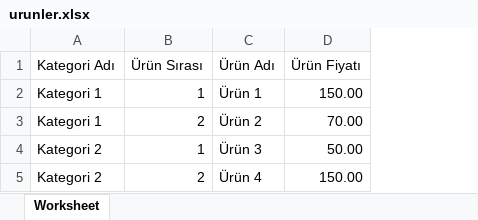
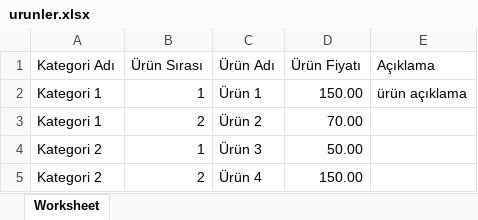
Before and after one commit to Migrain-code/papyon, an Excel workbook: public/business/assets/imports/urunler.xlsx, sheet Worksheet, drawn as a sheet; values as stored, in another font and other column widths than the file's, no borders; the diff names each change by its address in the sheet, - before the commit and + after, or states it on an @@ line.

Commit message:
-- yeni tasarım ve ürün import eklendi

```diff
--- a/public/business/assets/imports/urunler.xlsx (sheet Worksheet)
+++ b/public/business/assets/imports/urunler.xlsx (sheet Worksheet)
+column E (Açıklama), row 2: ürün açıklama
```
Also changed, not shown: 22 other files.
